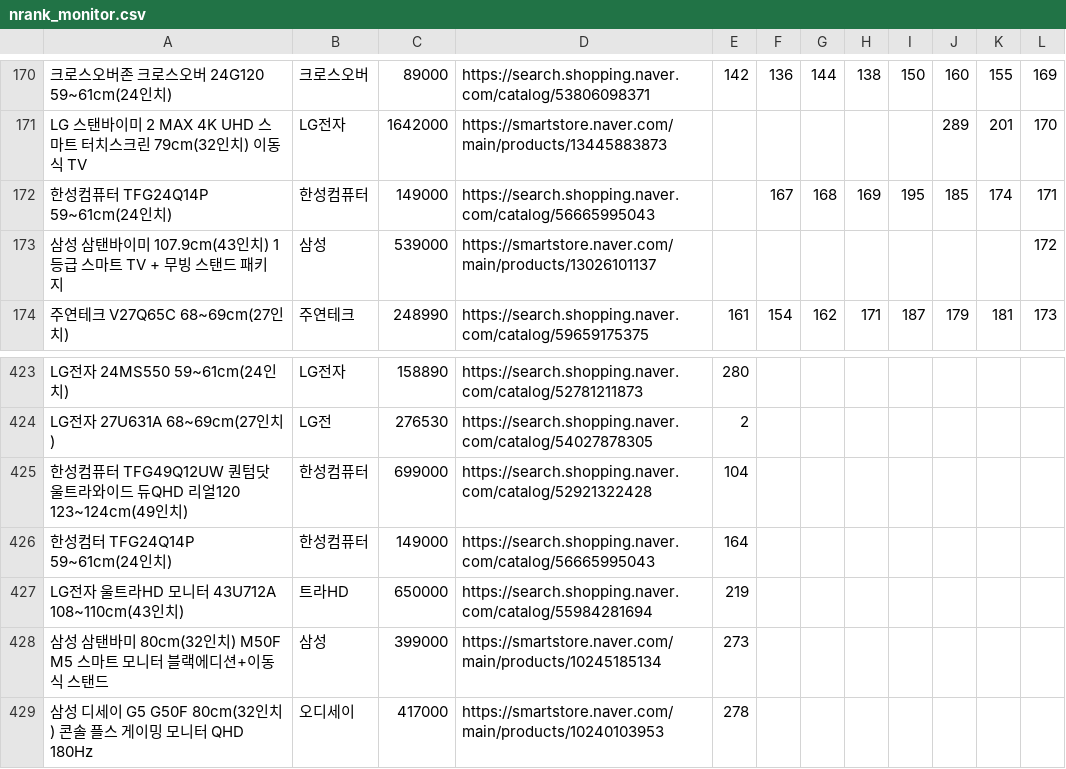
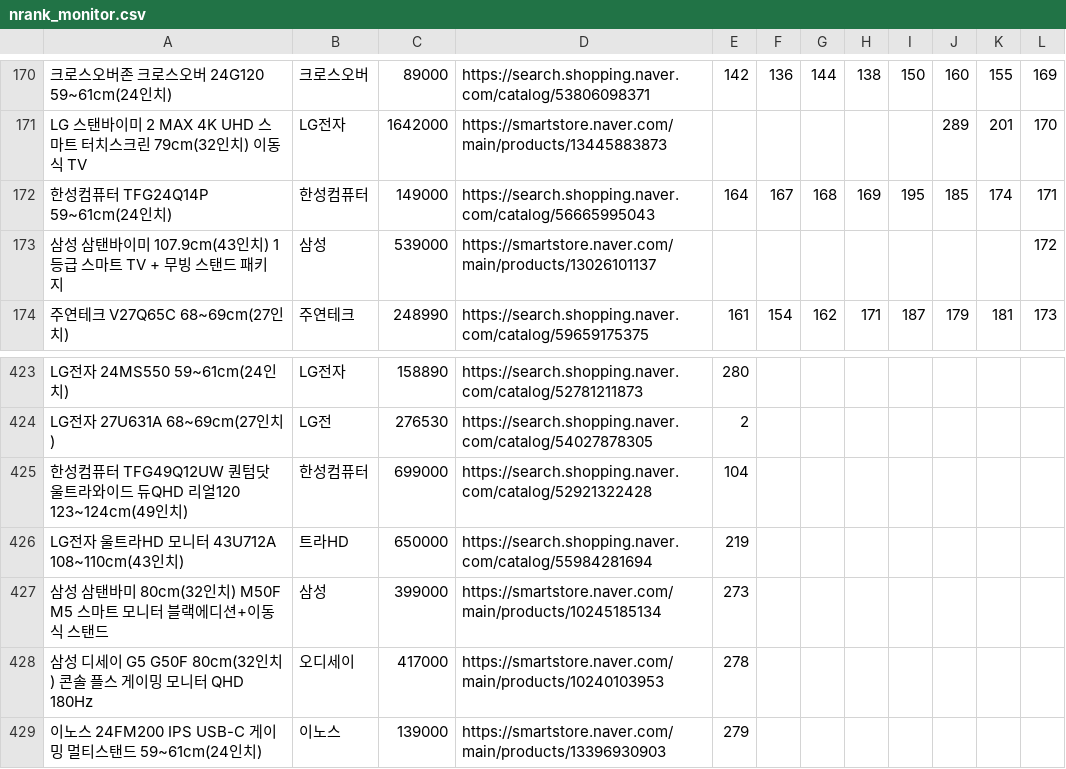
Before and after one commit to younine/naver-ranking, a CSV file: data/history/nrank_monitor.csv, drawn as a sheet; only a part is shown, gaps mark what is left out; the shorter side is filled out with more unchanged rows; the diff names each change by its address in the sheet, - before the commit and + after, or states it on an @@ line.

Commit message:
fix: 한성컴터→한성컴퓨터 TFG24Q14P 데이터 병합 (NFD 인코딩 버그로 인한 오기재 정정)

```diff
--- a/data/history/nrank_monitor.csv
+++ b/data/history/nrank_monitor.csv
-E172: (empty)
+E172: 164
-row 426: 한성컴터 TFG24Q14P 59~61cm(24인치) | 한성컴퓨터 | 149000 | https://search.shopping.naver.com/catalog/56665995043 | 164
```
